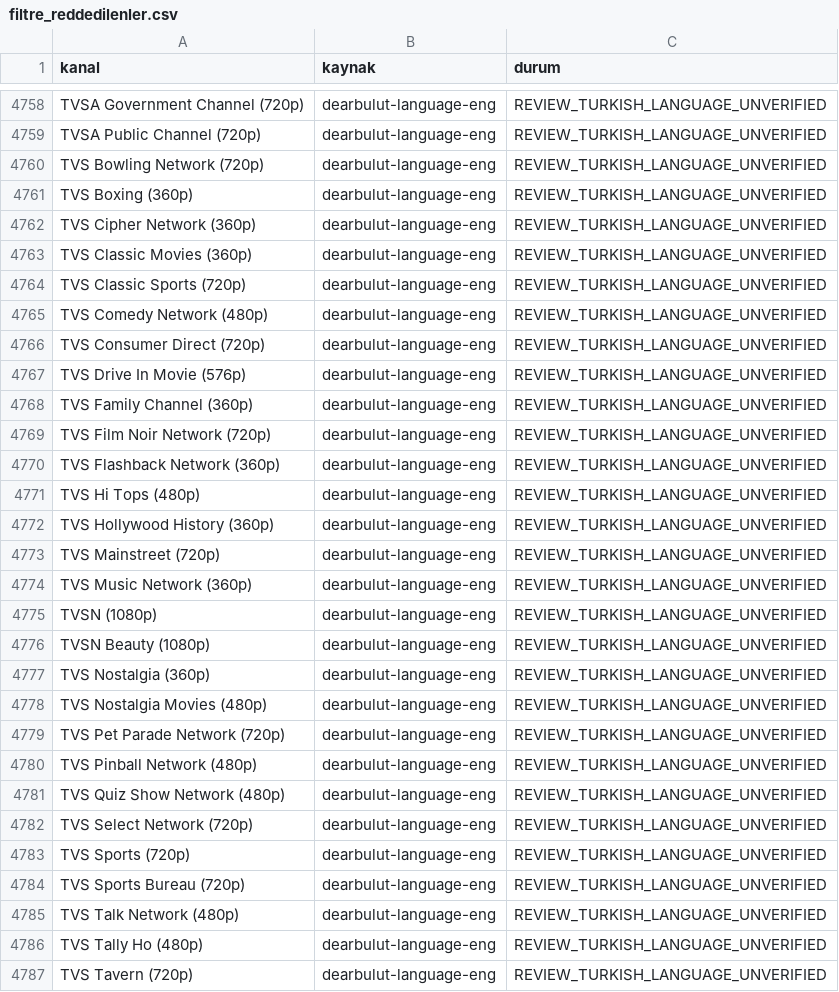
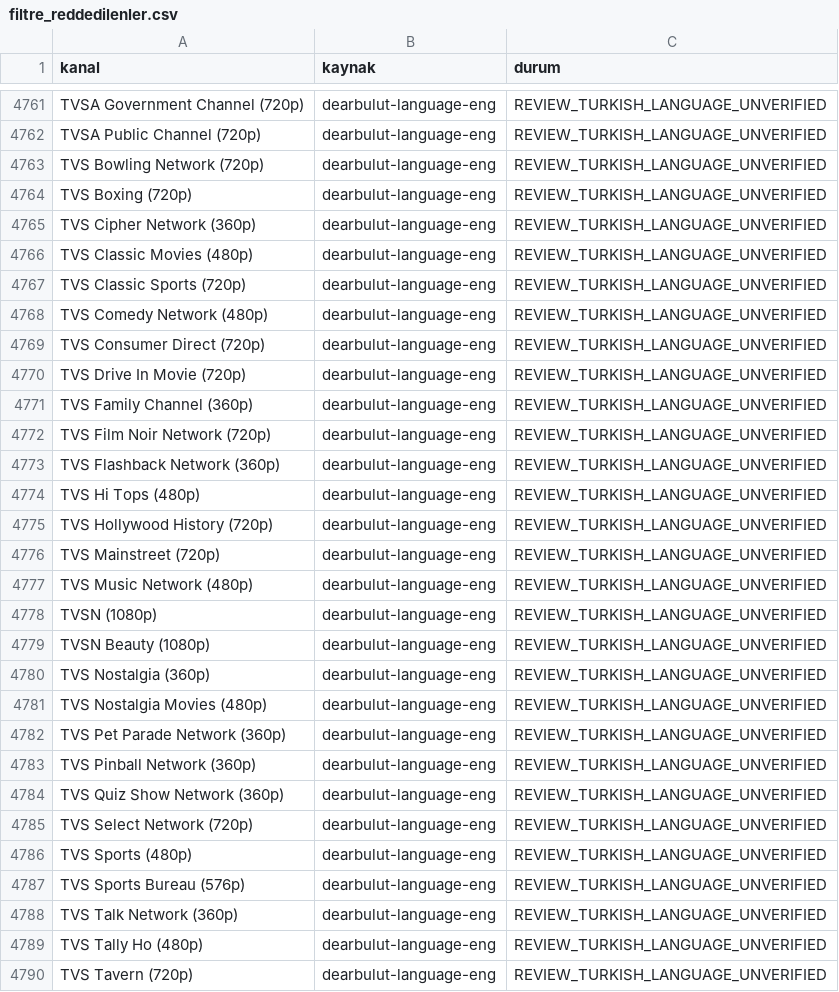
Before and after one commit to Madsc55/madsc-tv, a CSV file: madsc_kesif/filtre_reddedilenler.csv, drawn as a sheet; only a part is shown, gaps mark what is left out; the diff covers the shown part only.

```diff
--- a/madsc_kesif/filtre_reddedilenler.csv
+++ b/madsc_kesif/filtre_reddedilenler.csv
@@ -4760,5 +4763,5 @@ TVSA Public Channel (720p),dearbulut-language-eng,REVIEW_TURKISH_LANGUAGE_UNVERI
 TVS Bowling Network (720p),dearbulut-language-eng,REVIEW_TURKISH_LANGUAGE_UNVERIFIED
-TVS Boxing (360p),dearbulut-language-eng,REVIEW_TURKISH_LANGUAGE_UNVERIFIED
+TVS Boxing (720p),dearbulut-language-eng,REVIEW_TURKISH_LANGUAGE_UNVERIFIED
 TVS Cipher Network (360p),dearbulut-language-eng,REVIEW_TURKISH_LANGUAGE_UNVERIFIED
-TVS Classic Movies (360p),dearbulut-language-eng,REVIEW_TURKISH_LANGUAGE_UNVERIFIED
+TVS Classic Movies (480p),dearbulut-language-eng,REVIEW_TURKISH_LANGUAGE_UNVERIFIED
 TVS Classic Sports (720p),dearbulut-language-eng,REVIEW_TURKISH_LANGUAGE_UNVERIFIED
@@ -4766,3 +4769,3 @@ TVS Comedy Network (480p),dearbulut-language-eng,REVIEW_TURKISH_LANGUAGE_UNVERIF
 TVS Consumer Direct (720p),dearbulut-language-eng,REVIEW_TURKISH_LANGUAGE_UNVERIFIED
-TVS Drive In Movie (576p),dearbulut-language-eng,REVIEW_TURKISH_LANGUAGE_UNVERIFIED
+TVS Drive In Movie (720p),dearbulut-language-eng,REVIEW_TURKISH_LANGUAGE_UNVERIFIED
 TVS Family Channel (360p),dearbulut-language-eng,REVIEW_TURKISH_LANGUAGE_UNVERIFIED
@@ -4771,5 +4774,5 @@ TVS Flashback Network (360p),dearbulut-language-eng,REVIEW_TURKISH_LANGUAGE_UNVE
 TVS Hi Tops (480p),dearbulut-language-eng,REVIEW_TURKISH_LANGUAGE_UNVERIFIED
-TVS Hollywood History (360p),dearbulut-language-eng,REVIEW_TURKISH_LANGUAGE_UNVERIFIED
+TVS Hollywood History (720p),dearbulut-language-eng,REVIEW_TURKISH_LANGUAGE_UNVERIFIED
 TVS Mainstreet (720p),dearbulut-language-eng,REVIEW_TURKISH_LANGUAGE_UNVERIFIED
-TVS Music Network (360p),dearbulut-language-eng,REVIEW_TURKISH_LANGUAGE_UNVERIFIED
+TVS Music Network (480p),dearbulut-language-eng,REVIEW_TURKISH_LANGUAGE_UNVERIFIED
 TVSN (1080p),dearbulut-language-eng,REVIEW_TURKISH_LANGUAGE_UNVERIFIED
@@ -4778,9 +4781,9 @@ TVS Nostalgia (360p),dearbulut-language-eng,REVIEW_TURKISH_LANGUAGE_UNVERIFIED
 TVS Nostalgia Movies (480p),dearbulut-language-eng,REVIEW_TURKISH_LANGUAGE_UNVERIFIED
-TVS Pet Parade Network (720p),dearbulut-language-eng,REVIEW_TURKISH_LANGUAGE_UNVERIFIED
-TVS Pinball Network (480p),dearbulut-language-eng,REVIEW_TURKISH_LANGUAGE_UNVERIFIED
-TVS Quiz Show Network (480p),dearbulut-language-eng,REVIEW_TURKISH_LANGUAGE_UNVERIFIED
+TVS Pet Parade Network (360p),dearbulut-language-eng,REVIEW_TURKISH_LANGUAGE_UNVERIFIED
+TVS Pinball Network (360p),dearbulut-language-eng,REVIEW_TURKISH_LANGUAGE_UNVERIFIED
+TVS Quiz Show Network (360p),dearbulut-language-eng,REVIEW_TURKISH_LANGUAGE_UNVERIFIED
 TVS Select Network (720p),dearbulut-language-eng,REVIEW_TURKISH_LANGUAGE_UNVERIFIED
-TVS Sports (720p),dearbulut-language-eng,REVIEW_TURKISH_LANGUAGE_UNVERIFIED
-TVS Sports Bureau (720p),dearbulut-language-eng,REVIEW_TURKISH_LANGUAGE_UNVERIFIED
-TVS Talk Network (480p),dearbulut-language-eng,REVIEW_TURKISH_LANGUAGE_UNVERIFIED
+TVS Sports (480p),dearbulut-language-eng,REVIEW_TURKISH_LANGUAGE_UNVERIFIED
+TVS Sports Bureau (576p),dearbulut-language-eng,REVIEW_TURKISH_LANGUAGE_UNVERIFIED
+TVS Talk Network (360p),dearbulut-language-eng,REVIEW_TURKISH_LANGUAGE_UNVERIFIED
 TVS Tally Ho (480p),dearbulut-language-eng,REVIEW_TURKISH_LANGUAGE_UNVERIFIED
```
Also changed, not shown: 13 added rows, 10 removed rows and 31 edited cells elsewhere in this file, madsc_kesif/ana_liste_calismayanlar.csv, madsc_kesif/ana_liste_saglik_raporu.csv, 9 other files.
